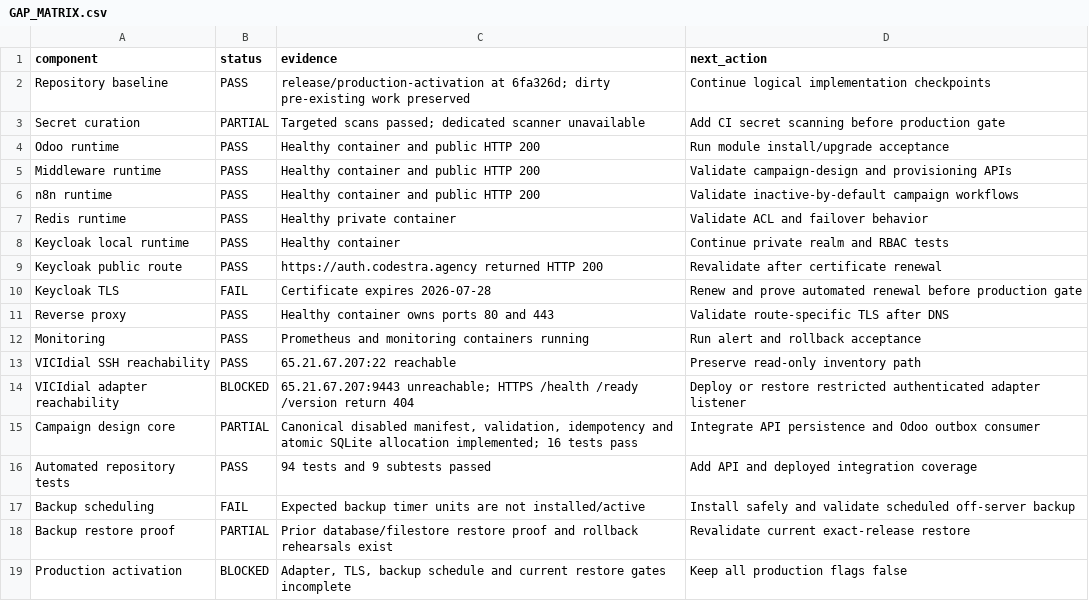
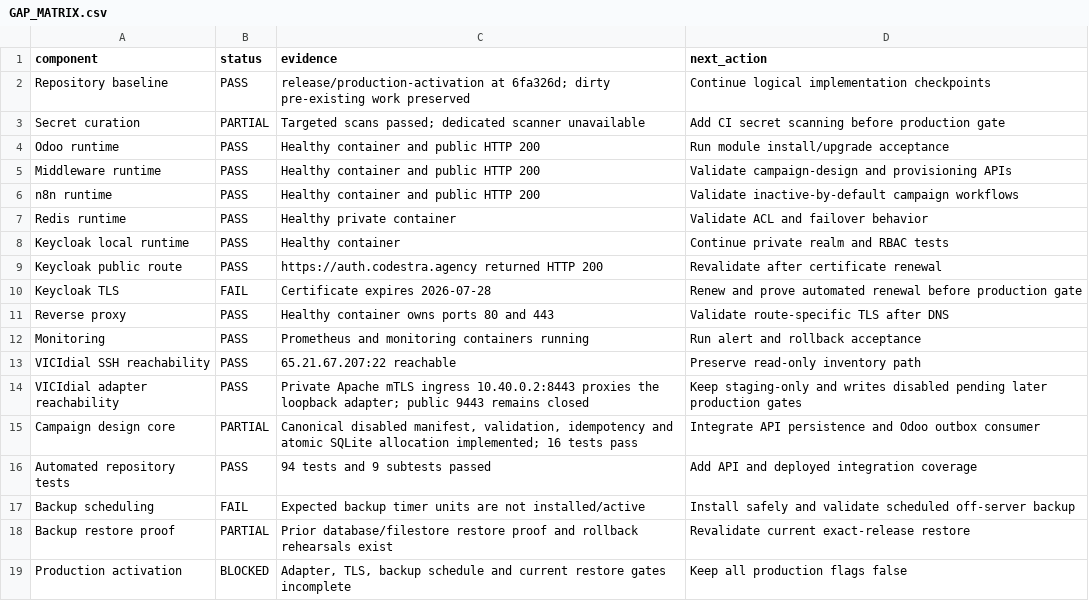
Before and after one commit to appolon1908/codestra-production-platform, a CSV file: reports/app-server-a/GAP_MATRIX.csv, drawn as a sheet.

Commit message:
deploy: validate restricted VICIdial adapter staging ingress

```diff
--- a/reports/app-server-a/GAP_MATRIX.csv
+++ b/reports/app-server-a/GAP_MATRIX.csv
@@ -13,3 +13,3 @@ Monitoring,PASS,"Prometheus and monitoring containers running","Run alert and ro
 VICIdial SSH reachability,PASS,"65.21.67.207:22 reachable","Preserve read-only inventory path"
-VICIdial adapter reachability,BLOCKED,"65.21.67.207:9443 unreachable; HTTPS /health /ready /version return 404","Deploy or restore restricted authenticated adapter listener"
+VICIdial adapter reachability,PASS,"Private Apache mTLS ingress 10.40.0.2:8443 proxies the loopback adapter; public 9443 remains closed","Keep staging-only and writes disabled pending later production gates"
 Campaign design core,PARTIAL,"Canonical disabled manifest, validation, idempotency and atomic SQLite allocation implemented; 16 tests pass","Integrate API persistence and Odoo outbox consumer"
```
Also changed, not shown: 10 other files.
